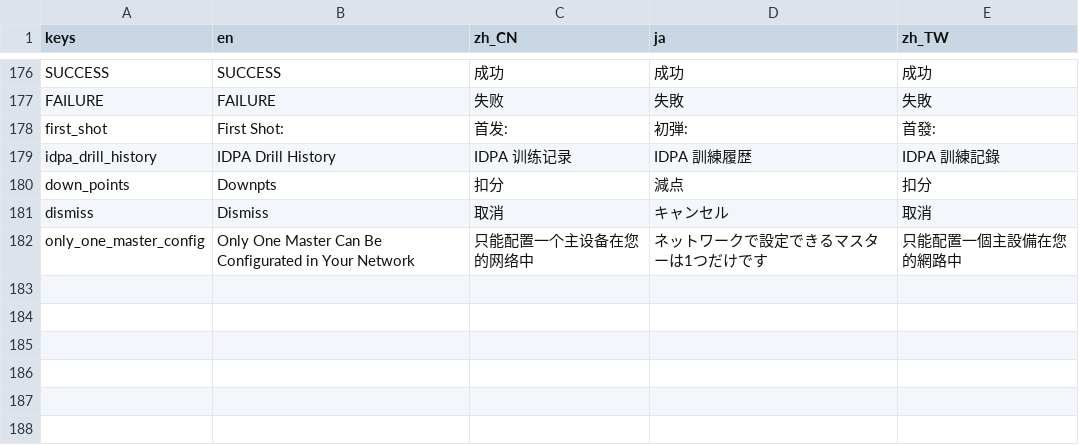
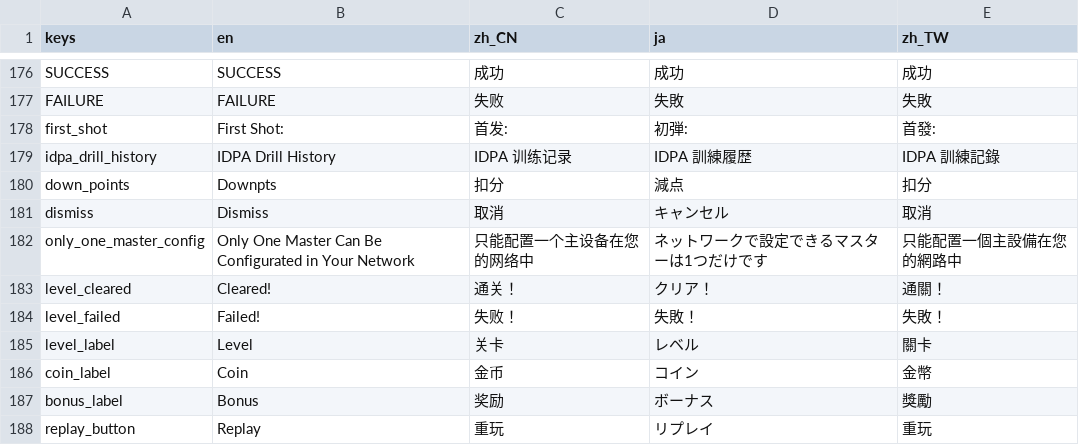
Before and after one commit to 1733208392/FlexTargetIPSC, a CSV file: translations/translations.csv, drawn as a sheet; only a part is shown, gaps mark what is left out.

```diff
--- a/translations/translations.csv
+++ b/translations/translations.csv
@@ -676 +676,7 @@ dismiss,Dismiss,取消,キャンセル,取消
 only_one_master_config,Only One Master Can Be Configurated in Your Network,只能配置一个主设备在您的网络中,ネットワークで設定できるマスターは1つだけです,只能配置一個主設備在您的網路中
+level_cleared,Cleared!,通关！,クリア！,通關！
+level_failed,Failed!,失败！,失敗！,失敗！
+level_label,Level,关卡,レベル,關卡
+coin_label,Coin,金币,コイン,金幣
+bonus_label,Bonus,奖励,ボーナス,獎勵
+replay_button,Replay,重玩,リプレイ,重玩
```
Also changed, not shown: 27 other files.
